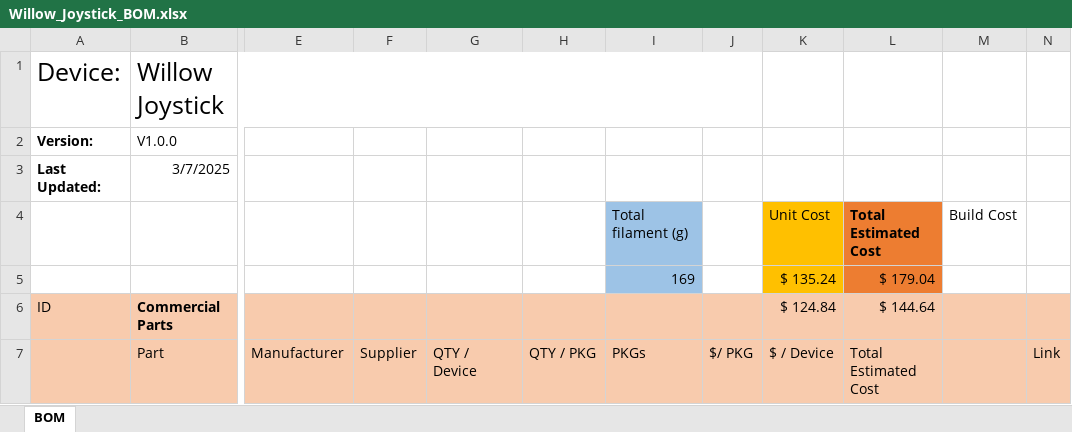
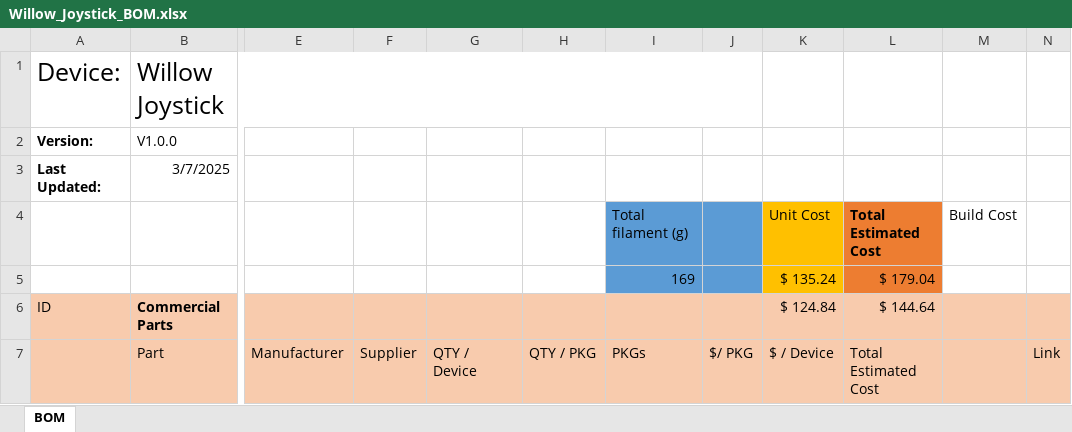
Before and after one commit to makersmakingchange/Willow-Joystick, an Excel workbook: Documentation/Willow_Joystick_BOM.xlsx, sheet BOM, drawn as a sheet; only a part is shown, gaps mark what is left out; values as stored, in another font and other column widths than the file's, no borders; the diff names each change by its address in the sheet, - before the commit and + after, or states it on an @@ line.

Commit message:
Updated documentation

```diff
--- a/Documentation/Willow_Joystick_BOM.xlsx (sheet BOM)
+++ b/Documentation/Willow_Joystick_BOM.xlsx (sheet BOM)
-I4:I5 fill: #9DC3E6
+I4:I5 fill: #5B9BD5
-J4:J5 fill: none
+J4:J5 fill: #5B9BD5
```
Also changed, not shown: Documentation/Working_Documents/Willow_Joystick_BOM.xlsx, 8 other files.
